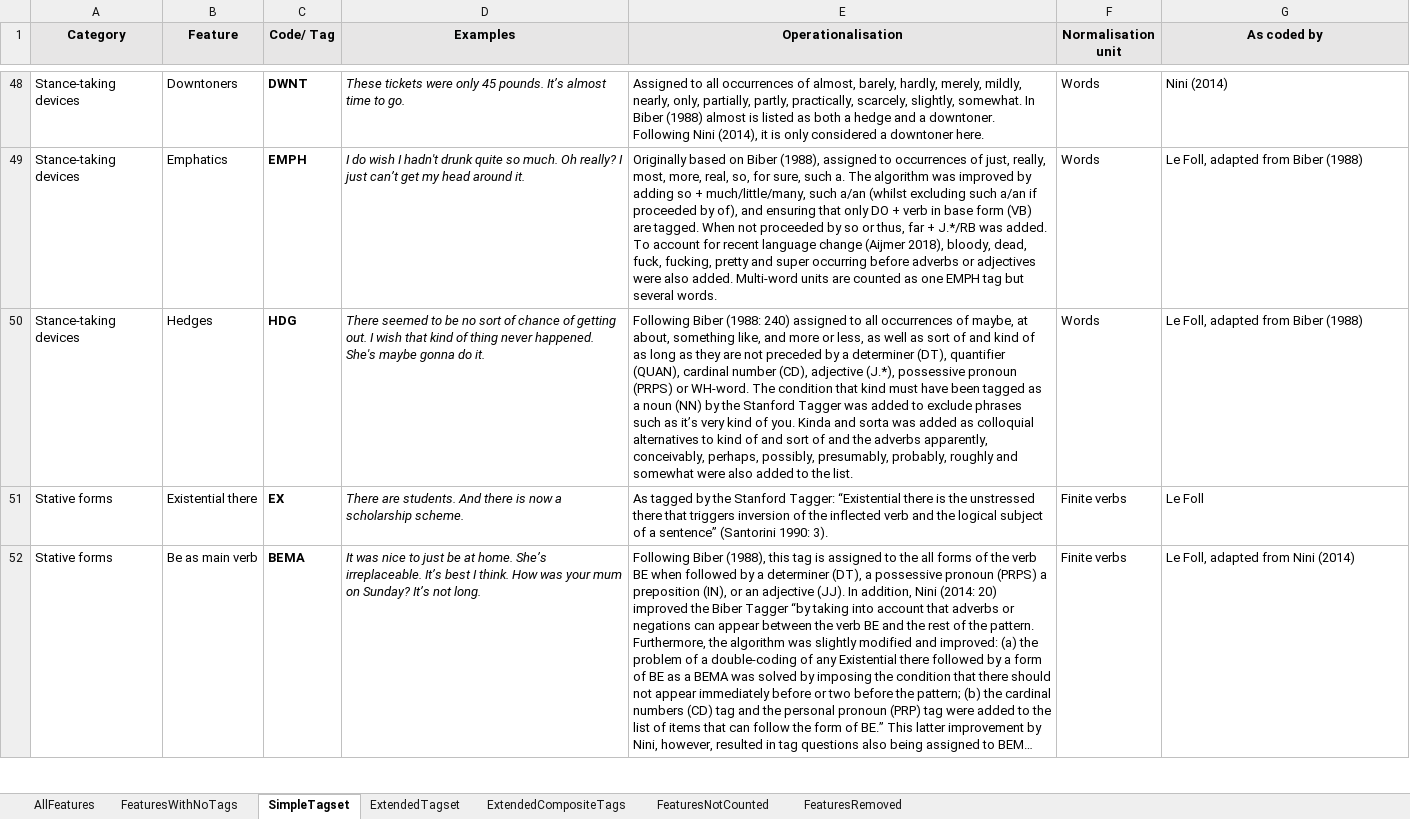
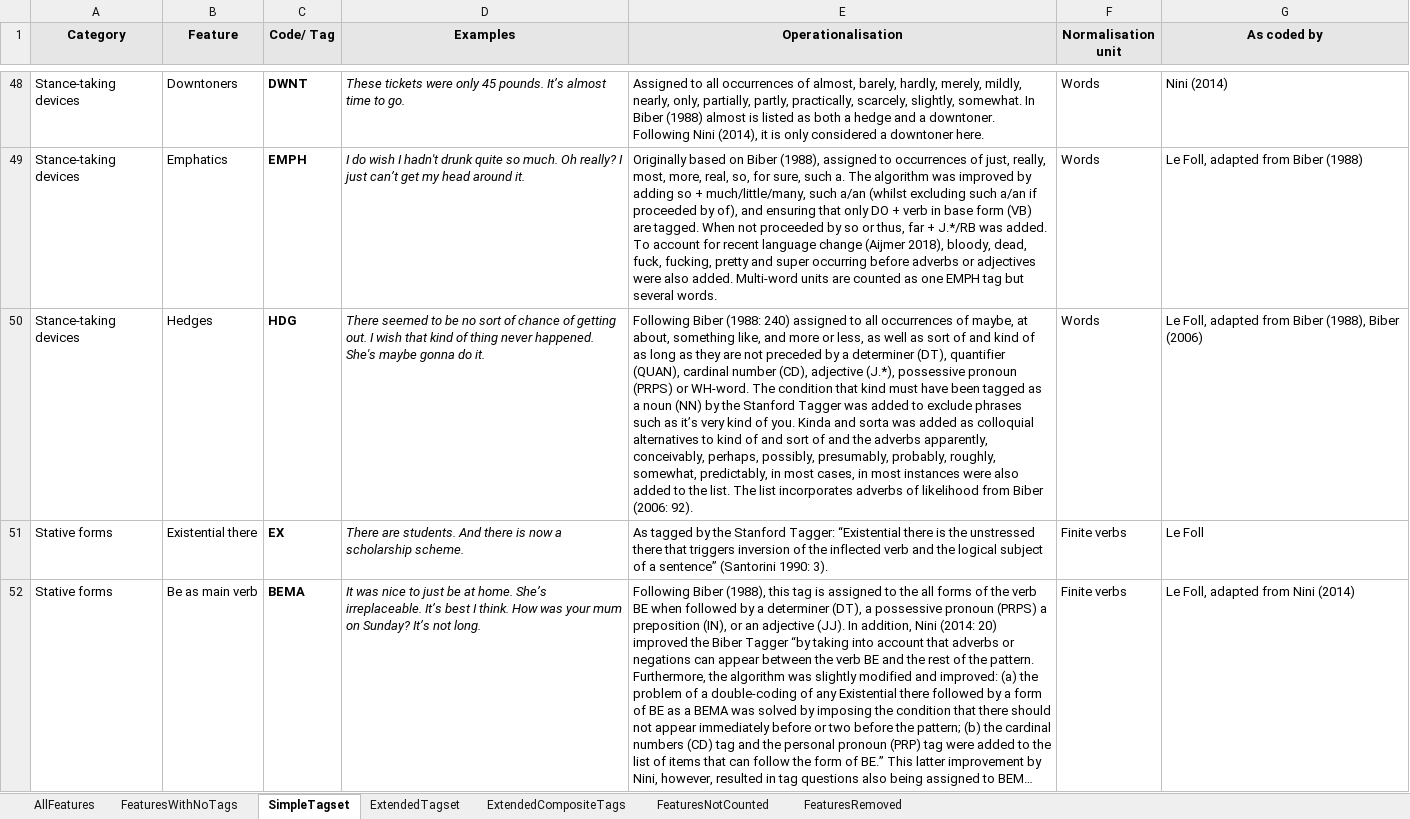
Before and after one commit to mshakirDr/MFTE, an Excel workbook: List_Features_MFTE_python_1.4.xlsx, sheet SimpleTagset, drawn as a sheet; only a part is shown, gaps mark what is left out; long unchanged cells end in …; values as stored, in another font and other column widths than the file's, no borders; charts and pictures not drawn; the diff names each change by its address in the sheet, - before the commit and + after, or states it on an @@ line.

```diff
--- a/List_Features_MFTE_python_1.4.xlsx (sheet SimpleTagset)
+++ b/List_Features_MFTE_python_1.4.xlsx (sheet SimpleTagset)
-E50 (Operationalisation): …presumably, probably, roughly and somewhat were also added to the list.
+E50 (Operationalisation): …presumably, probably, roughly, somewhat, predictably, in most cases, in most instances were also added to the list. The list incorporates adverbs of likelihood from Biber (2006: 92).
-G50 (As coded by): Le Foll, adapted from Biber (1988)
+G50 (As coded by): Le Foll, adapted from Biber (1988), Biber (2006)
```
Also changed, not shown: sheet FeaturesRemoved, sheet AllFeatures, sheet ExtendedCompositeTags.
